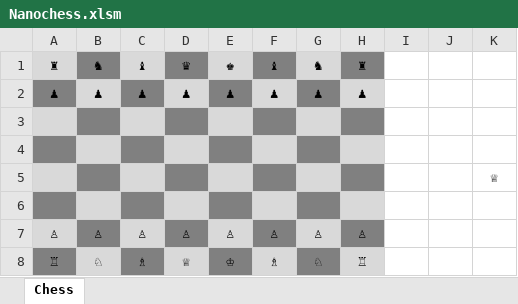
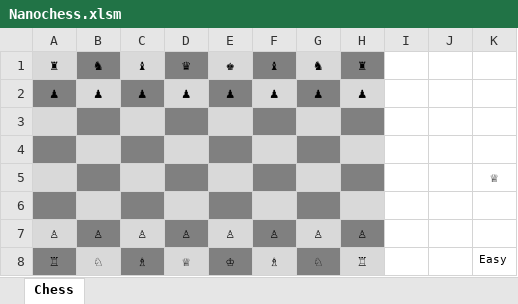
Before and after one commit to KatrinaJames/vba-nanochess, an Excel workbook: Nanochess.xlsm, sheet Chess, drawn as a sheet; values as stored, in another font and other column widths than the file's, no borders; charts and pictures not drawn; the diff names each change by its address in the sheet, - before the commit and + after, or states it on an @@ line.

```diff
--- a/Nanochess.xlsm (sheet Chess)
+++ b/Nanochess.xlsm (sheet Chess)
-K8: (empty)
+K8: Easy
```
Also changed, not shown: charts or pictures, 3 other files.
